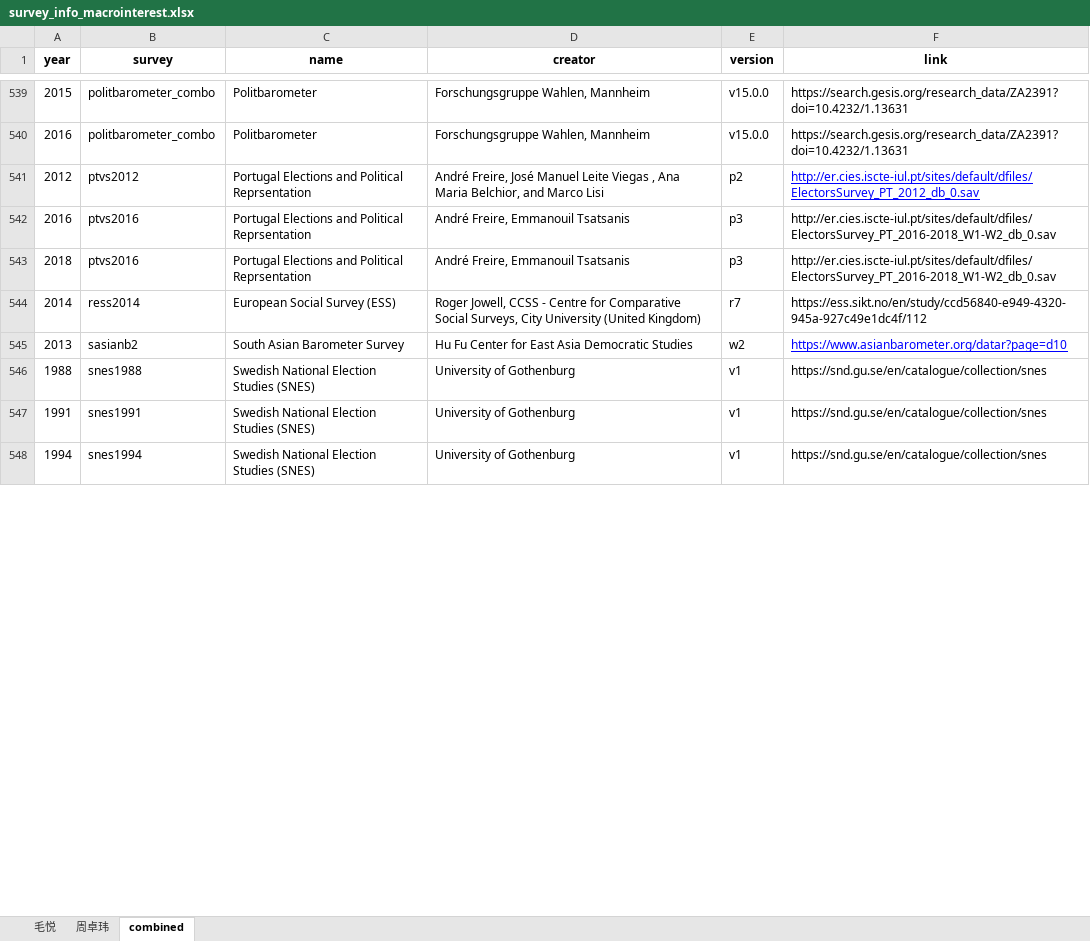
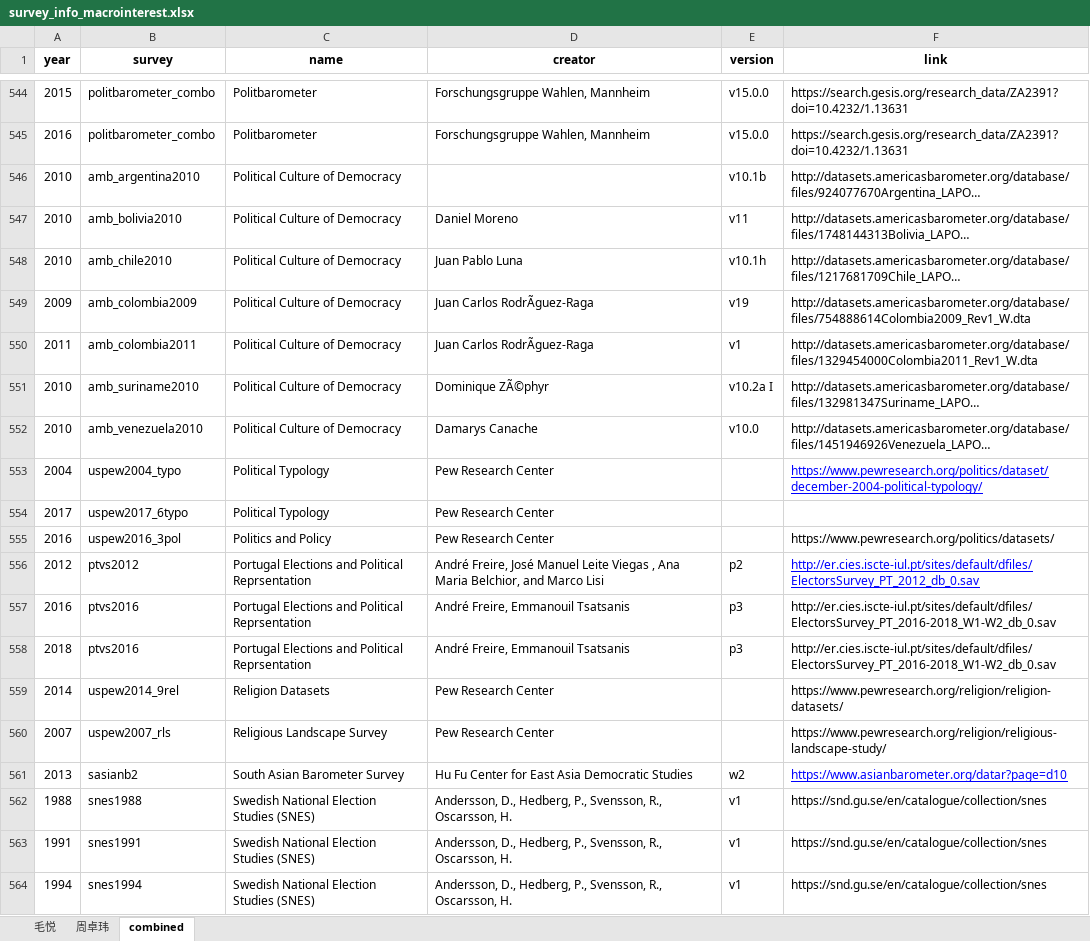
Before and after one commit to fsolt/dcpo_macrointerest, an Excel workbook: data-raw/survey_info_macrointerest.xlsx, sheet combined, drawn as a sheet; only a part is shown, gaps mark what is left out; long unchanged cells end in …; values as stored, in another font and other column widths than the file's, no borders; removed rows and columns are numbered as before the commit, all else as after; the diff covers the shown part only; the diff names each change by its address in the sheet, - before the commit and + after, or states it on an @@ line.

Commit message:
adding the survey table, fixed #8

```diff
--- a/data-raw/survey_info_macrointerest.xlsx (sheet combined)
+++ b/data-raw/survey_info_macrointerest.xlsx (sheet combined)
@@ row 51 moved to row 546: 2010 @@
@@ row 56 moved to row 547: 2010 @@
@@ row 68 moved to row 548: 2010 @@
@@ row 73 moved to row 549: 2009 @@
+row 550: 2011 | amb_colombia2011 | Political Culture of Democracy | Juan Carlos RodrÃguez-Raga | v1 | http://datasets.americasbarometer.org/database/files/1329454000Colombia2011_Rev1_W.dta
@@ row 99 moved to row 551: 2010 @@
@@ row 111 moved to row 552: 2010 @@
+row 553: 2004 | uspew2004_typo | Political Typology | Pew Research Center |  | https://www.pewresearch.org/politics/dataset/december-2004-political-typology/
+row 554: 2017 | uspew2017_6typo | Political Typology | Pew Research Center
+row 555: 2016 | uspew2016_3pol | Politics and Policy | Pew Research Center |  | https://www.pewresearch.org/politics/datasets/
-row 544: 2014 | ress2014 | European Social Survey (ESS) | Roger Jowell, CCSS - Centre for Comparative Social Surveys, City University (United Kingdom) | r7 | https://ess.sikt.no/en/study/ccd56840-e949-4320-945a-927c49e1dc4f/112
+row 559: 2014 | uspew2014_9rel | Religion Datasets | Pew Research Center |  | https://www.pewresearch.org/religion/religion-datasets/
+row 560: 2007 | uspew2007_rls | Religious Landscape Survey | Pew Research Center |  | https://www.pewresearch.org/religion/religious-landscape-study/
-D562:D564 (creator): University of Gothenburg
+D562:D564 (creator): Andersson, D., Hedberg, P., Svensson, R., Oscarsson, H.
```
Also changed, not shown: 60 added rows, 68 removed rows, 105 moved rows and 204 edited cells elsewhere in this sheet, 6 other files.
